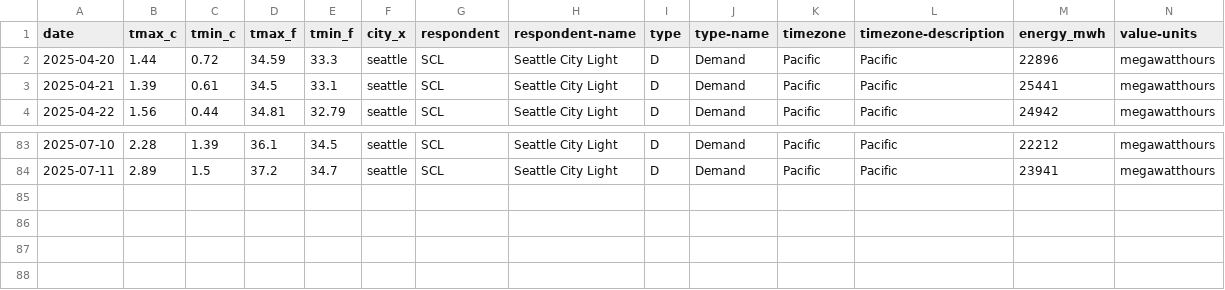
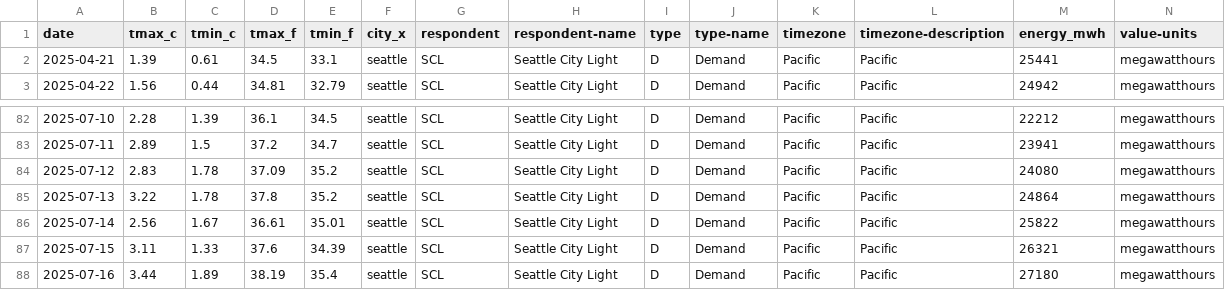
Before and after one commit to WilsonGbedemah/energy-analysis, a CSV file: data/processed/seattle_cleaned.csv, drawn as a sheet; only a part is shown, gaps mark what is left out; removed rows and columns are numbered as before the commit, all else as after; rows hold the shown columns only; the diff names each change by its address in the sheet, - before the commit and + after, or states it on an @@ line.

```diff
--- a/data/processed/seattle_cleaned.csv
+++ b/data/processed/seattle_cleaned.csv
-row 2: 2025-04-20 | 1.44 | 0.72 | 34.59 | 33.3 | seattle | SCL | Seattle City Light | D | Demand | Pacific | Pacific | 22896 | megawatthours
+row 84: 2025-07-12 | 2.83 | 1.78 | 37.09 | 35.2 | seattle | SCL | Seattle City Light | D | Demand | Pacific | Pacific | 24080 | megawatthours
+row 85: 2025-07-13 | 3.22 | 1.78 | 37.8 | 35.2 | seattle | SCL | Seattle City Light | D | Demand | Pacific | Pacific | 24864 | megawatthours
+row 86: 2025-07-14 | 2.56 | 1.67 | 36.61 | 35.01 | seattle | SCL | Seattle City Light | D | Demand | Pacific | Pacific | 25822 | megawatthours
+row 87: 2025-07-15 | 3.11 | 1.33 | 37.6 | 34.39 | seattle | SCL | Seattle City Light | D | Demand | Pacific | Pacific | 26321 | megawatthours
+row 88: 2025-07-16 | 3.44 | 1.89 | 38.19 | 35.4 | seattle | SCL | Seattle City Light | D | Demand | Pacific | Pacific | 27180 | megawatthours
```
Also changed, not shown: data/processed/chicago_cleaned.csv, data/processed/houston_cleaned.csv, 26 other files.
